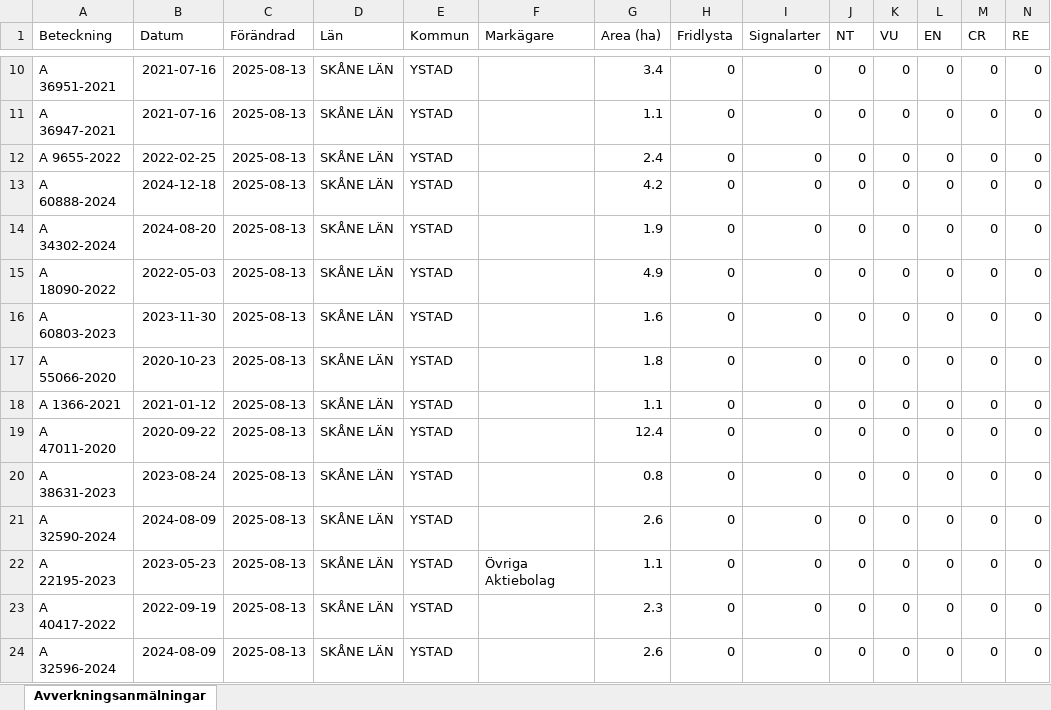
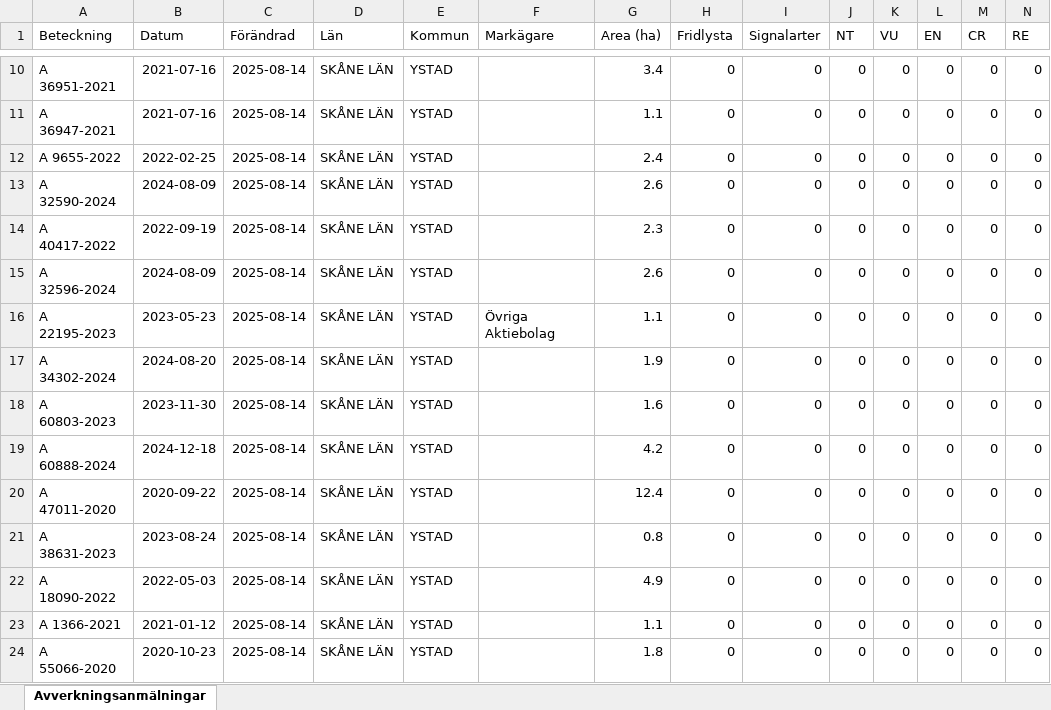
Before and after one commit to klasma/Logging_1286, an Excel workbook: Översikt YSTAD.xlsx, sheet Avverkningsanmälningar, drawn as a sheet; only a part is shown, gaps mark what is left out; values as stored, in another font and other column widths than the file's, no borders; removed rows and columns are numbered as before the commit, all else as after; rows hold the shown columns only; the diff covers the shown part only; the diff names each change by its address in the sheet, - before the commit and + after, or states it on an @@ line.

```diff
--- a/Översikt YSTAD.xlsx (sheet Avverkningsanmälningar)
+++ b/Översikt YSTAD.xlsx (sheet Avverkningsanmälningar)
-C10:C13 (Förändrad): 2025-08-13
+C10:C13 (Förändrad): 2025-08-14
-A13 (Beteckning): A 60888-2024
+A13 (Beteckning): A 32590-2024
-B13 (Datum): 2024-12-18
+B13 (Datum): 2024-08-09
-G13 (Area (ha)): 4.2
+G13 (Area (ha)): 2.6
+row 14: A 40417-2022 | 2022-09-19 | 2025-08-14 | SKÅNE LÄN | YSTAD |  | 2.3 | 0 | 0 | 0 | 0 | 0 | 0 | 0
+row 15: A 32596-2024 | 2024-08-09 | 2025-08-14 | SKÅNE LÄN | YSTAD |  | 2.6 | 0 | 0 | 0 | 0 | 0 | 0 | 0
+row 16: A 22195-2023 | 2023-05-23 | 2025-08-14 | SKÅNE LÄN | YSTAD | Övriga Aktiebolag | 1.1 | 0 | 0 | 0 | 0 | 0 | 0 | 0
-C17 (Förändrad): 2025-08-13
+C17 (Förändrad): 2025-08-14
-row 15: A 18090-2022 | 2022-05-03 | 2025-08-13 | SKÅNE LÄN | YSTAD |  | 4.9 | 0 | 0 | 0 | 0 | 0 | 0 | 0
-C18 (Förändrad): 2025-08-13
+C18 (Förändrad): 2025-08-14
-row 17: A 55066-2020 | 2020-10-23 | 2025-08-13 | SKÅNE LÄN | YSTAD |  | 1.8 | 0 | 0 | 0 | 0 | 0 | 0 | 0
-A19 (Beteckning): A 1366-2021
+A19 (Beteckning): A 60888-2024
-B19 (Datum): 2021-01-12
+B19 (Datum): 2024-12-18
-C19:C24 (Förändrad): 2025-08-13
+C19:C24 (Förändrad): 2025-08-14
-G19 (Area (ha)): 1.1
+G19 (Area (ha)): 4.2
-A22 (Beteckning): A 32590-2024
+A22 (Beteckning): A 18090-2022
-B22 (Datum): 2024-08-09
+B22 (Datum): 2022-05-03
-G22 (Area (ha)): 2.6
+G22 (Area (ha)): 4.9
-A23 (Beteckning): A 22195-2023
+A23 (Beteckning): A 1366-2021
-B23 (Datum): 2023-05-23
+B23 (Datum): 2021-01-12
-F23 (Markägare): Övriga Aktiebolag
+F23 (Markägare): (empty)
-A24 (Beteckning): A 40417-2022
+A24 (Beteckning): A 55066-2020
-B24 (Datum): 2022-09-19
+B24 (Datum): 2020-10-23
-G24 (Area (ha)): 2.3
+G24 (Area (ha)): 1.8
-row 24: A 32596-2024 | 2024-08-09 | 2025-08-13 | SKÅNE LÄN | YSTAD |  | 2.6 | 0 | 0 | 0 | 0 | 0 | 0 | 0
```
Also changed, not shown: 1 added row, 1 removed row and 36 edited cells elsewhere in this sheet, artfynd/A 31213-2023 artfynd.xlsx, artfynd/A 3253-2025 artfynd.xlsx, 39 other files.
